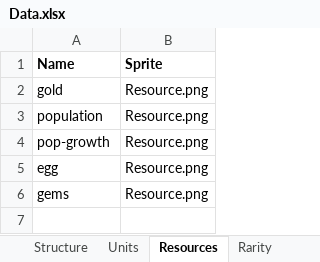
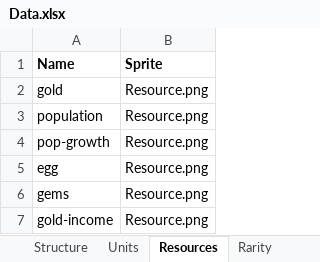
Before and after one commit to moloy559/army-roguelike, an Excel workbook: Assets/Data/Data.xlsx, sheet Resources, drawn as a sheet; values as stored, in another font and other column widths than the file's, no borders; table styles not drawn; the diff names each change by its address in the sheet, - before the commit and + after, or states it on an @@ line.

```diff
--- a/Assets/Data/Data.xlsx (sheet Resources)
+++ b/Assets/Data/Data.xlsx (sheet Resources)
+row 7: gold-income | Resource.png
```
Also changed, not shown: sheet Structure, sheet Units, 1 other file.
